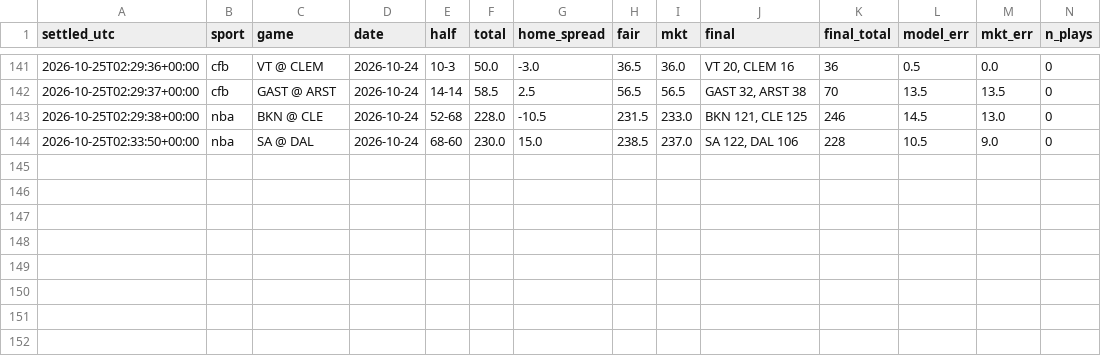
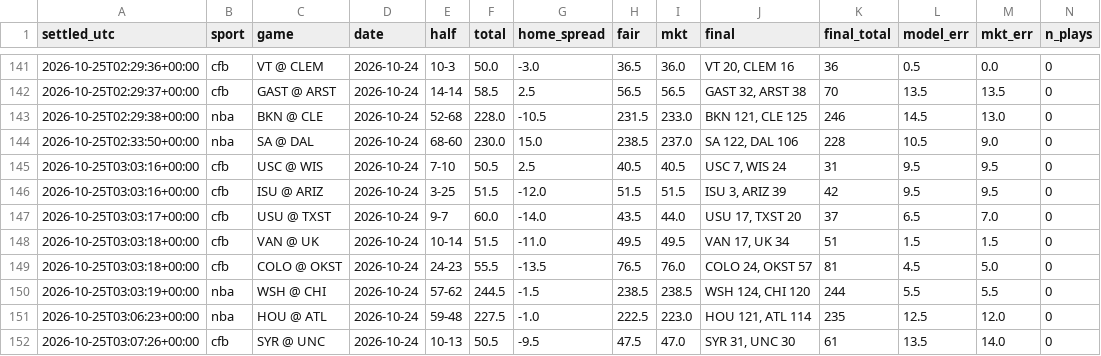
Before and after one commit to fouronetrue/halftime-desk, a CSV file: log/results.csv, drawn as a sheet; only a part is shown, gaps mark what is left out; rows hold the shown columns only; the diff names each change by its address in the sheet, - before the commit and + after, or states it on an @@ line.

```diff
--- a/log/results.csv
+++ b/log/results.csv
+row 145: 2026-10-25T03:03:16+00:00 | cfb | USC @ WIS | 2026-10-24 | 7-10 | 50.5 | 2.5 | 40.5 | 40.5 | USC 7, WIS 24 | 31 | 9.5 | 9.5 | 0
+row 146: 2026-10-25T03:03:16+00:00 | cfb | ISU @ ARIZ | 2026-10-24 | 3-25 | 51.5 | -12.0 | 51.5 | 51.5 | ISU 3, ARIZ 39 | 42 | 9.5 | 9.5 | 0
+row 147: 2026-10-25T03:03:17+00:00 | cfb | USU @ TXST | 2026-10-24 | 9-7 | 60.0 | -14.0 | 43.5 | 44.0 | USU 17, TXST 20 | 37 | 6.5 | 7.0 | 0
+row 148: 2026-10-25T03:03:18+00:00 | cfb | VAN @ UK | 2026-10-24 | 10-14 | 51.5 | -11.0 | 49.5 | 49.5 | VAN 17, UK 34 | 51 | 1.5 | 1.5 | 0
+row 149: 2026-10-25T03:03:18+00:00 | cfb | COLO @ OKST | 2026-10-24 | 24-23 | 55.5 | -13.5 | 76.5 | 76.0 | COLO 24, OKST 57 | 81 | 4.5 | 5.0 | 0
+row 150: 2026-10-25T03:03:19+00:00 | nba | WSH @ CHI | 2026-10-24 | 57-62 | 244.5 | -1.5 | 238.5 | 238.5 | WSH 124, CHI 120 | 244 | 5.5 | 5.5 | 0
+row 151: 2026-10-25T03:06:23+00:00 | nba | HOU @ ATL | 2026-10-24 | 59-48 | 227.5 | -1.0 | 222.5 | 223.0 | HOU 121, ATL 114 | 235 | 12.5 | 12.0 | 0
+row 152: 2026-10-25T03:07:26+00:00 | cfb | SYR @ UNC | 2026-10-24 | 10-13 | 50.5 | -9.5 | 47.5 | 47.0 | SYR 31, UNC 30 | 61 | 13.5 | 14.0 | 0
```
Also changed, not shown: 2 other files.
